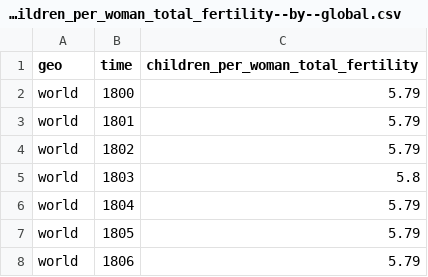
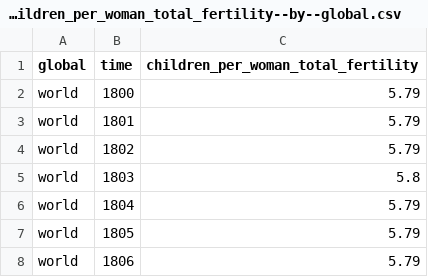
Before and after one commit to open-numbers/ddf--gapminder--fertility_rate, a CSV file: ddf--datapoints--children_per_woman_total_fertility--by--global.csv, drawn as a sheet; only a part is shown.

```diff
--- a/ddf--datapoints--children_per_woman_total_fertility--by--global.csv
+++ b/ddf--datapoints--children_per_woman_total_fertility--by--global.csv
@@ -1,2 +1,2 @@
-geo,time,children_per_woman_total_fertility
+global,time,children_per_woman_total_fertility
 world,1800,5.79
```
Also changed, not shown: ddf--datapoints--children_per_woman_total_fertility--by--country.csv, ddf--datapoints--children_per_woman_total_fertility--by--world_4region.csv, 2 other files.
